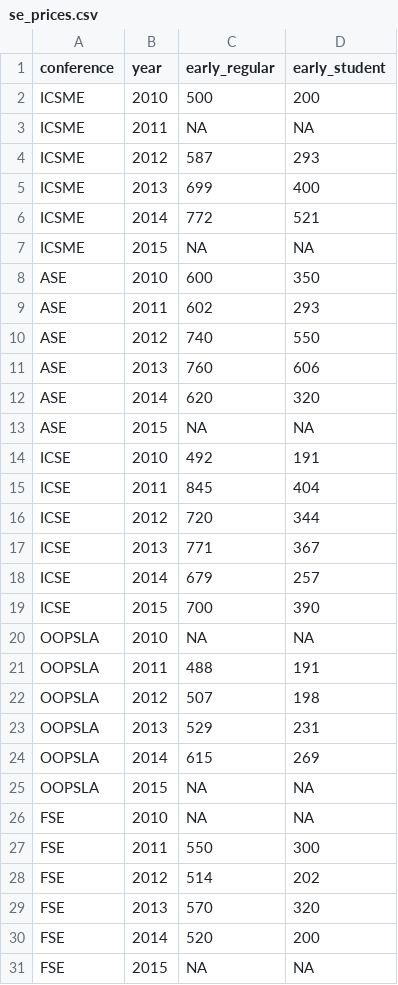
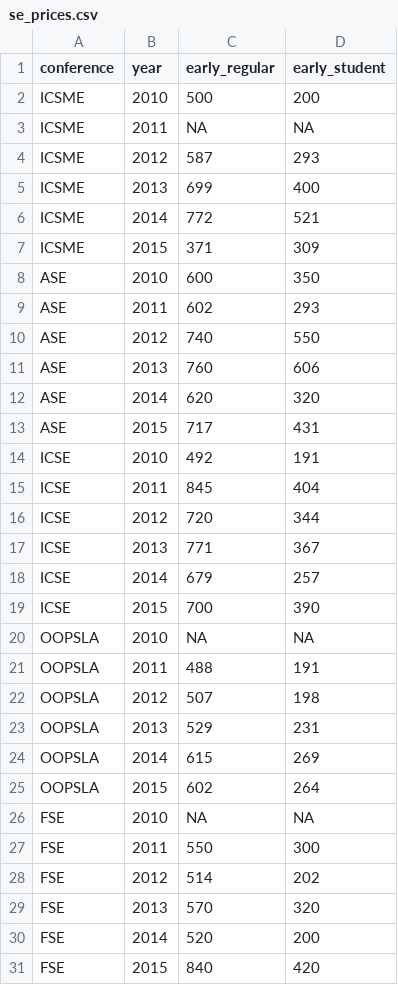
Before and after one commit to jrfaller/se_prices, a CSV file: se_prices.csv, drawn as a sheet.

Commit message:
updated prices.

```diff
--- a/se_prices.csv
+++ b/se_prices.csv
@@ -6,3 +6,3 @@ ICSME,2013,699,400
 ICSME,2014,772,521
-ICSME,2015,NA,NA
+ICSME,2015,371,309
 ASE,2010,600,350
@@ -12,3 +12,3 @@ ASE,2013,760,606
 ASE,2014,620,320
-ASE,2015,NA,NA
+ASE,2015,717,431
 ICSE,2010,492,191
@@ -24,3 +24,3 @@ OOPSLA,2013,529,231
 OOPSLA,2014,615,269
-OOPSLA,2015,NA,NA
+OOPSLA,2015,602,264
 FSE,2010,NA,NA
@@ -30,2 +30,2 @@ FSE,2013,570,320
 FSE,2014,520,200
-FSE,2015,NA,NA
+FSE,2015,840,420
```
Also changed, not shown: 2 other files.
